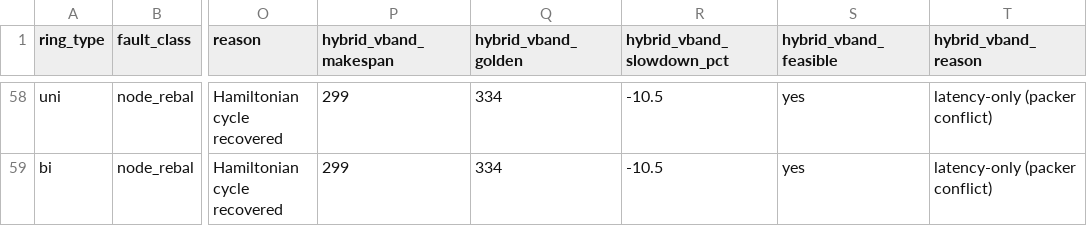
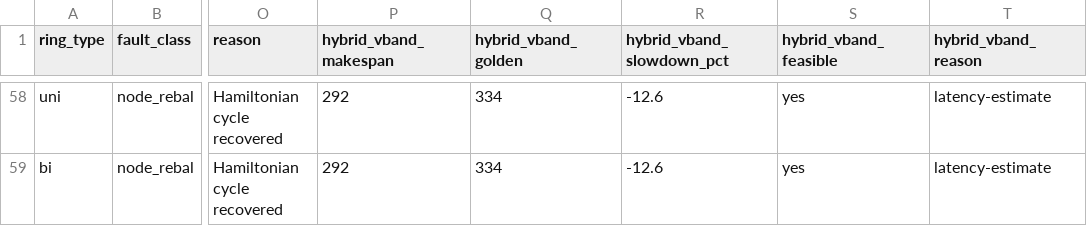
Before and after one commit to lukebest/booksim2, a CSV file: results/ring_results.csv, drawn as a sheet; only a part is shown, gaps mark what is left out; the diff covers the shown part only; the diff names each change by its address in the sheet, - before the commit and + after, or states it on an @@ line.

Commit message:
Enhance ring report and simulation with new fault recovery strategies</message>
<message>- Updated `ring_report.html` to reflect improved performance metrics for hybrid vband configurations, emphasizing the effectiveness of fault recovery methods.</message>

<message>- Revised `ring_results.csv` to include additional fault scenarios and their impacts on makespan, enhancing the detail of the performance analysis.</message>

<message>- Modified `gen_ring_report.py` and `hamilton_ring.py` to implement new algorithms for recovering Hamiltonian cycles under fault conditions, improving the robustness of the simulation.

```diff
--- a/results/ring_results.csv
+++ b/results/ring_results.csv
-P58:P59 (hybrid_vband_makespan): 299
+P58:P59 (hybrid_vband_makespan): 292
-R58:R59 (hybrid_vband_slowdown_pct): -10.5
+R58:R59 (hybrid_vband_slowdown_pct): -12.6
-T58:T59 (hybrid_vband_reason): latency-only (packer conflict)
+T58:T59 (hybrid_vband_reason): latency-estimate
```
Also changed, not shown: 138 edited cells elsewhere in this file, 4 other files.
